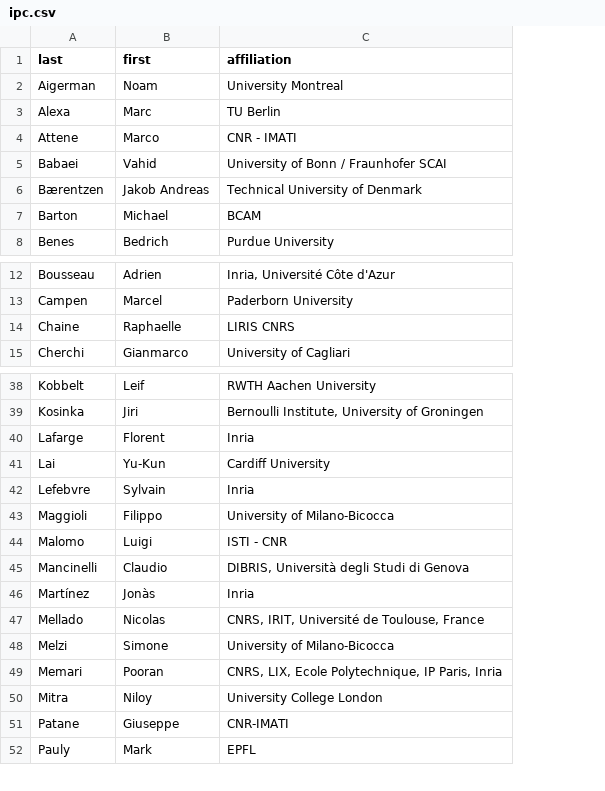
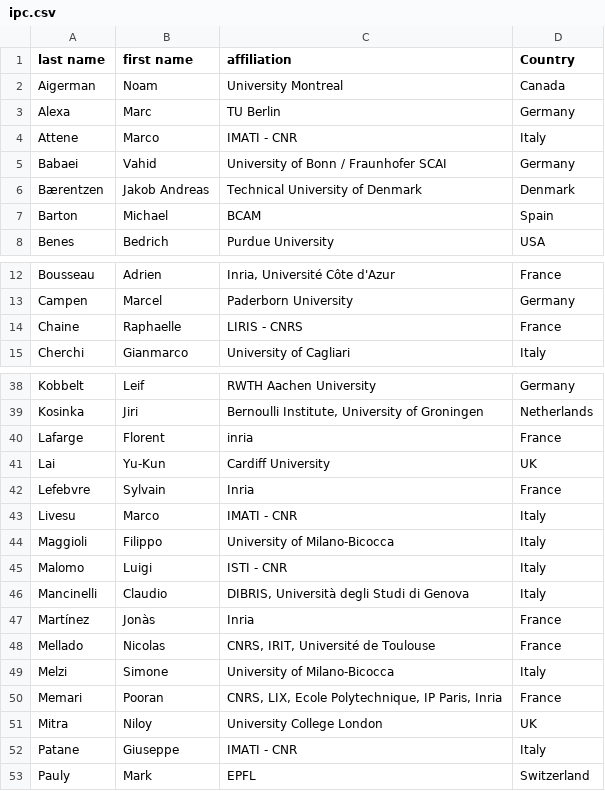
Before and after one commit to SGP26/sgp26.github.io, a CSV file: scripts/ipc.csv, drawn as a sheet; only a part is shown, gaps mark what is left out; addresses are those after the commit; the diff covers the shown part only; the diff names each change by its address in the sheet, - before the commit and + after, or states it on an @@ line.

Commit message:
IPC with country flags

```diff
--- a/scripts/ipc.csv
+++ b/scripts/ipc.csv
+column D (Country), rows 2-8: Canada | Germany | Italy | Germany | Denmark | Spain | USA; rows 12-15: France | Germany | France | Italy; rows 38-42: Germany | Netherlands | France | UK | France; rows 44-53: Italy | Italy | Italy | France | France | Italy | France | UK | Italy | Switzerland
-A1: last
+A1: last name
-B1: first
+B1: first name
-C4 (affiliation): CNR - IMATI
+C4 (affiliation): IMATI - CNR
-C14 (affiliation): LIRIS CNRS
+C14 (affiliation): LIRIS - CNRS
-C40 (affiliation): Inria
+C40 (affiliation): inria
+row 43: Livesu | Marco | IMATI - CNR | Italy
-C48 (affiliation): CNRS, IRIT, Université de Toulouse, France
+C48 (affiliation): CNRS, IRIT, Université de Toulouse
-C52 (affiliation): CNR-IMATI
+C52 (affiliation): IMATI - CNR
```
Also changed, not shown: 1 added row and 4 edited cells elsewhere in this file, 2 other files.
